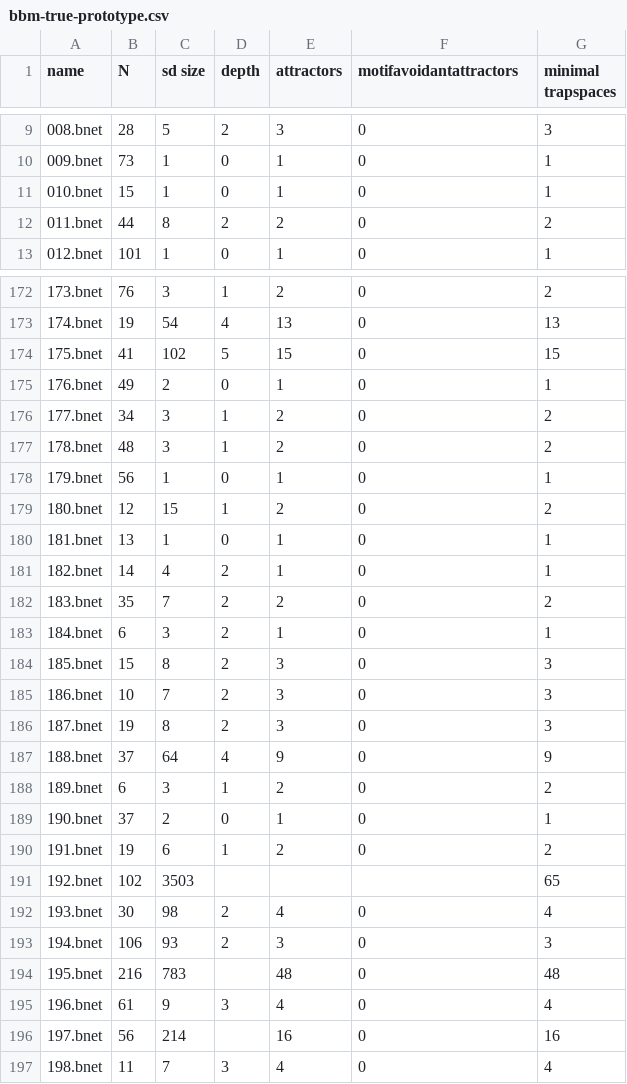
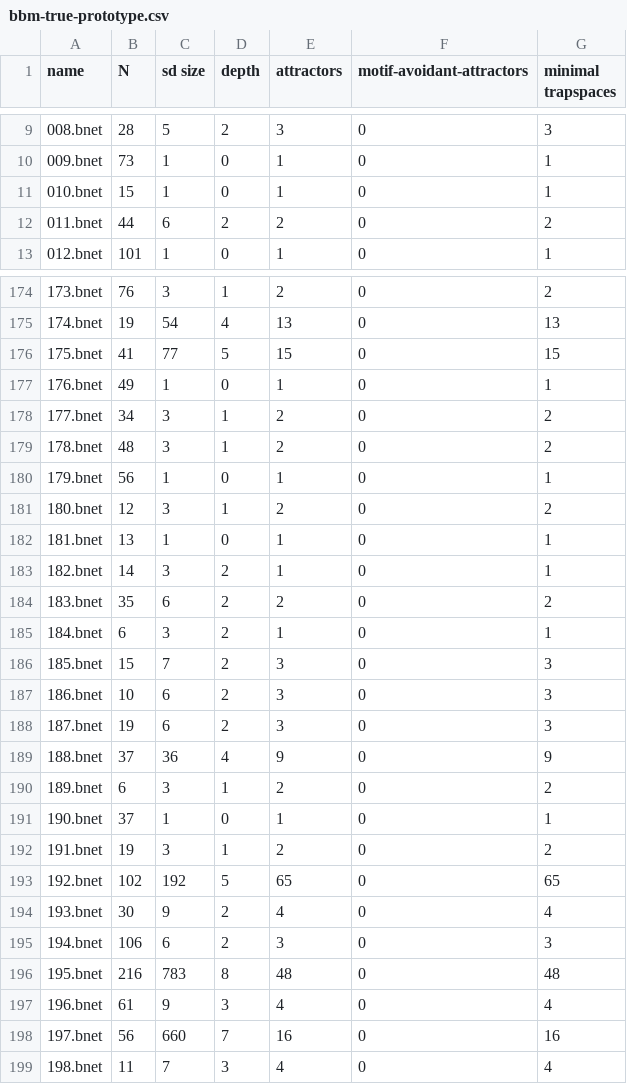
Before and after one commit to jcrozum/biobalm, a CSV file: analysis/bbm-true-prototype.csv, drawn as a sheet; only a part is shown, gaps mark what is left out; the diff covers the shown part only.

```diff
--- a/analysis/bbm-true-prototype.csv
+++ b/analysis/bbm-true-prototype.csv
@@ -1 +1 @@
-name,N,sd size,depth,attractors,motifavoidantattractors,minimal trapspaces
+name,N,sd size,depth,attractors,motif-avoidant-attractors,minimal trapspaces
@@ -11,3 +11,3 @@ name,N,sd size,depth,attractors,motifavoidantattractors,minimal trapspaces
 010.bnet,15,1,0,1,0,1
-011.bnet,44,8,2,2,0,2
+011.bnet,44,6,2,2,0,2
 012.bnet,101,1,0,1,0,1
@@ -173,4 +175,4 @@ name,N,sd size,depth,attractors,motifavoidantattractors,minimal trapspaces
 174.bnet,19,54,4,13,0,13
-175.bnet,41,102,5,15,0,15
-176.bnet,49,2,0,1,0,1
+175.bnet,41,77,5,15,0,15
+176.bnet,49,1,0,1,0,1
 177.bnet,34,3,1,2,0,2
@@ -178,20 +180,20 @@ name,N,sd size,depth,attractors,motifavoidantattractors,minimal trapspaces
 179.bnet,56,1,0,1,0,1
-180.bnet,12,15,1,2,0,2
+180.bnet,12,3,1,2,0,2
 181.bnet,13,1,0,1,0,1
-182.bnet,14,4,2,1,0,1
-183.bnet,35,7,2,2,0,2
+182.bnet,14,3,2,1,0,1
+183.bnet,35,6,2,2,0,2
 184.bnet,6,3,2,1,0,1
-185.bnet,15,8,2,3,0,3
-186.bnet,10,7,2,3,0,3
-187.bnet,19,8,2,3,0,3
-188.bnet,37,64,4,9,0,9
+185.bnet,15,7,2,3,0,3
+186.bnet,10,6,2,3,0,3
+187.bnet,19,6,2,3,0,3
+188.bnet,37,36,4,9,0,9
 189.bnet,6,3,1,2,0,2
-190.bnet,37,2,0,1,0,1
-191.bnet,19,6,1,2,0,2
-192.bnet,102,3503,,,,65
-193.bnet,30,98,2,4,0,4
-194.bnet,106,93,2,3,0,3
-195.bnet,216,783,,48,0,48
+190.bnet,37,1,0,1,0,1
+191.bnet,19,3,1,2,0,2
+192.bnet,102,192,5,65,0,65
+193.bnet,30,9,2,4,0,4
+194.bnet,106,6,2,3,0,3
+195.bnet,216,783,8,48,0,48
 196.bnet,61,9,3,4,0,4
-197.bnet,56,214,,16,0,16
+197.bnet,56,660,7,16,0,16
 198.bnet,11,7,3,4,0,4
```
Also changed, not shown: 2 added rows and 31 edited cells elsewhere in this file, 1 other file.
